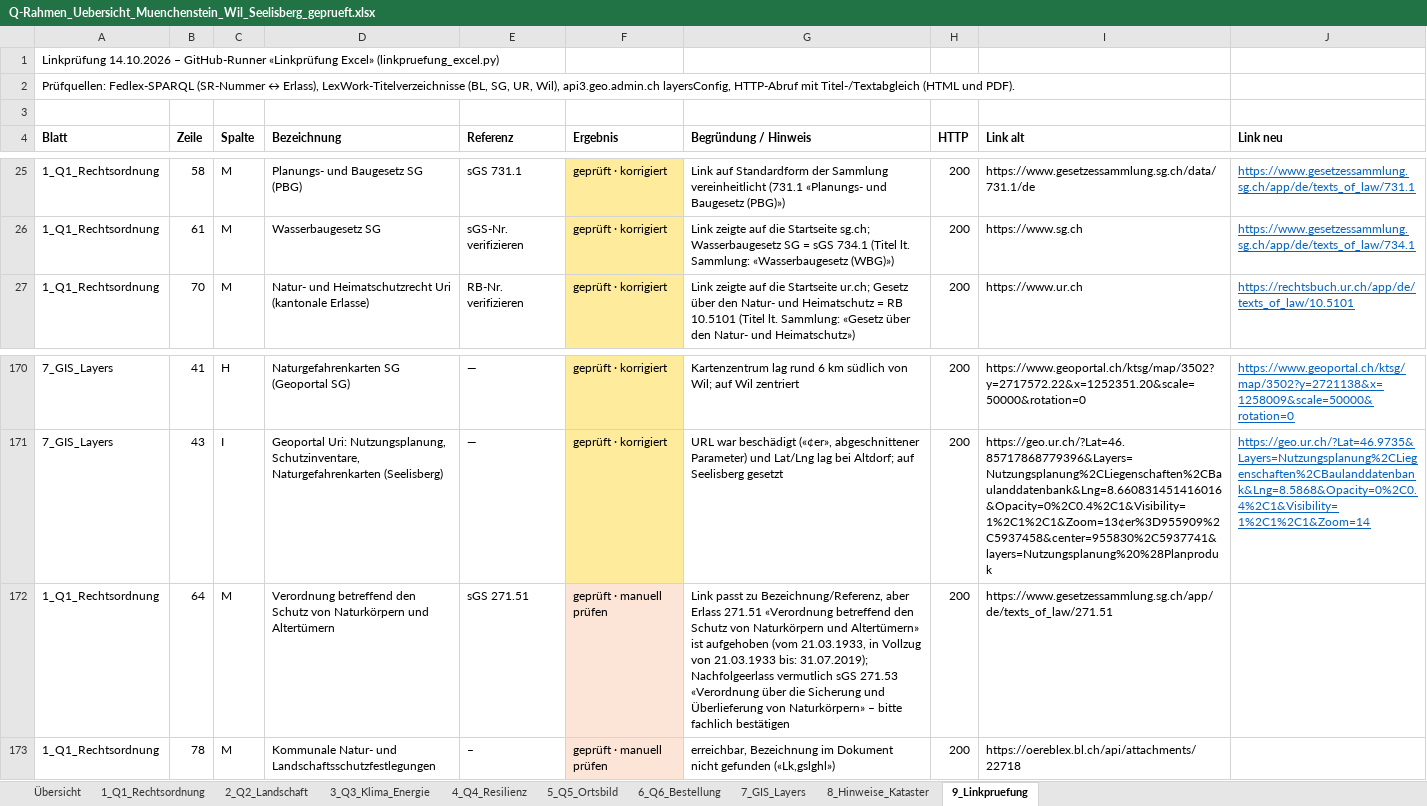
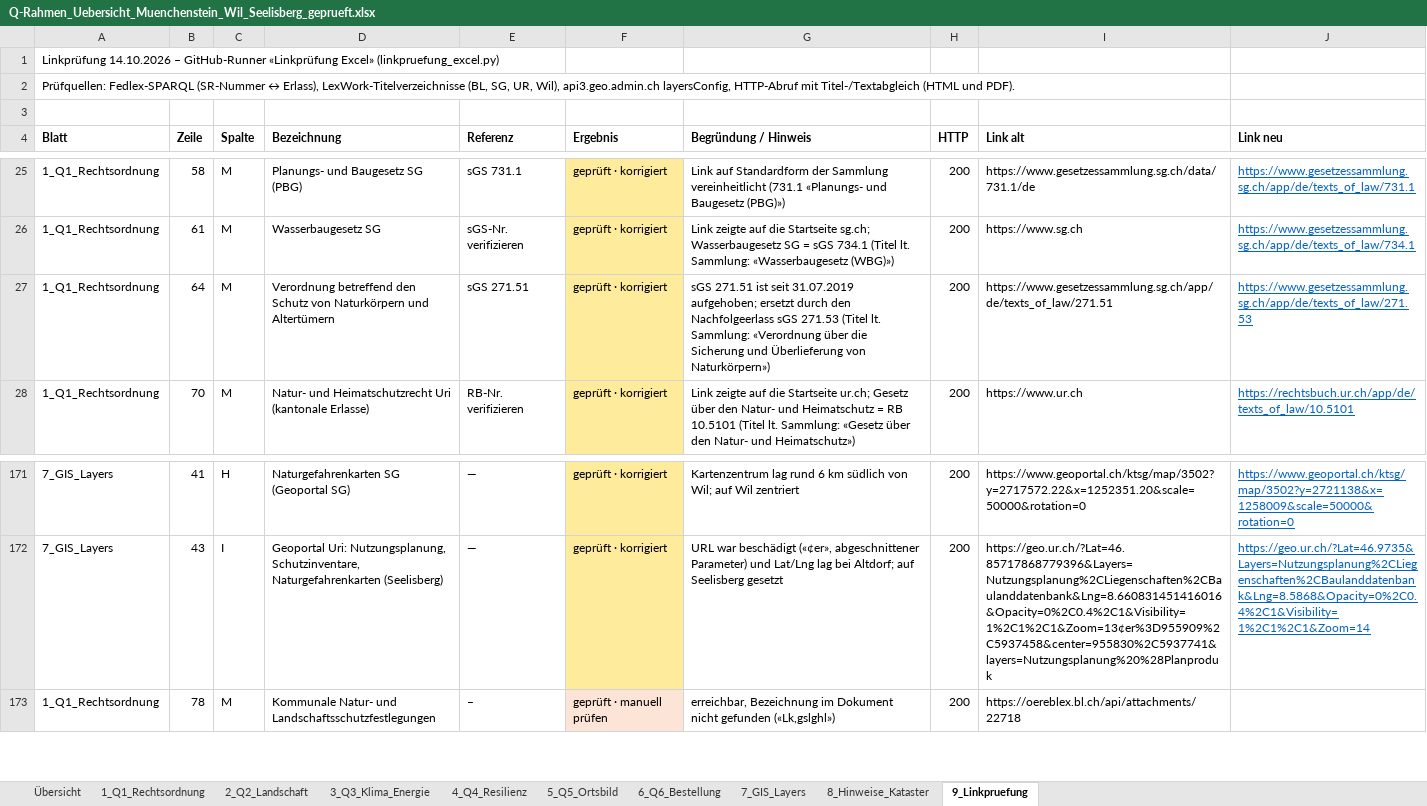
Before and after one commit to halterniklas/Geodaten-in-Gemeinden, an Excel workbook: Q-Rahmen_Uebersicht_Muenchenstein_Wil_Seelisberg_geprueft.xlsx, sheet 9_Linkpruefung, drawn as a sheet; only a part is shown, gaps mark what is left out; values as stored, in another font and other column widths than the file's, no borders; removed rows and columns are numbered as before the commit, all else as after; the diff names each change by its address in the sheet, - before the commit and + after, or states it on an @@ line.

```diff
--- a/Q-Rahmen_Uebersicht_Muenchenstein_Wil_Seelisberg_geprueft.xlsx (sheet 9_Linkpruefung)
+++ b/Q-Rahmen_Uebersicht_Muenchenstein_Wil_Seelisberg_geprueft.xlsx (sheet 9_Linkpruefung)
+row 27: 1_Q1_Rechtsordnung | 64 | M | Verordnung betreffend den Schutz von Naturkörpern und Altertümern | sGS 271.51 | geprüft · korrigiert | sGS 271.51 ist seit 31.07.2019 aufgehoben; ersetzt durch den Nachfolgeerlass sGS 271.53 (Titel lt. Sammlung: «Verordnung über die Sicherung und Überlieferung von Naturkörpern») | 200 | https://www.gesetzessammlung.sg.ch/app/de/texts_of_law/271.51 | https://www.gesetzessammlung.sg.ch/app/de/texts_of_law/271.53
-row 172: 1_Q1_Rechtsordnung | 64 | M | Verordnung betreffend den Schutz von Naturkörpern und Altertümern | sGS 271.51 | geprüft · manuell prüfen | Link passt zu Bezeichnung/Referenz, aber Erlass 271.51 «Verordnung betreffend den Schutz von Naturkörpern und Altertümern» ist aufgehoben (vom 21.03.1933, in Vollzug von 21.03.1933 bis: 31.07.2019); Nachfolgeerlass vermutlich sGS 271.53 «Verordnung über die Sicherung und Überlieferung von Naturkörpern» – bitte fachlich bestätigen | 200 | https://www.gesetzessammlung.sg.ch/app/de/texts_of_law/271.51
```
Also changed, not shown: sheet 1_Q1_Rechtsordnung, 2 other files.
